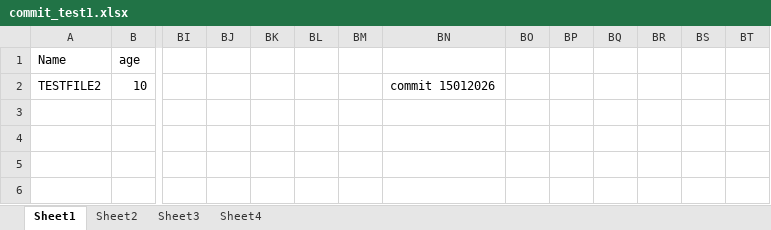
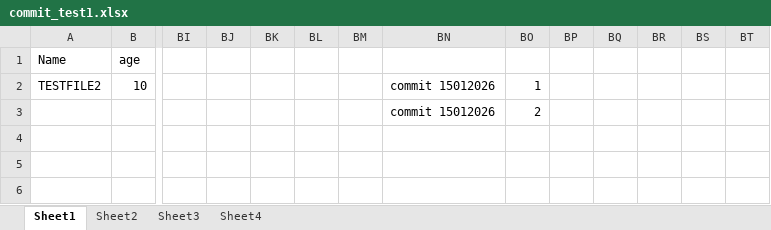
Before and after one commit to sutarbhavesh/excel-compare-git, an Excel workbook: test_files/commit_test/commit_test1.xlsx, sheet Sheet1, drawn as a sheet; only a part is shown, gaps mark what is left out; values as stored, in another font and other column widths than the file's, no borders; rows hold the shown columns only; the diff names each change by its address in the sheet, - before the commit and + after, or states it on an @@ line.

Commit message:
excel udpate3

```diff
--- a/test_files/commit_test/commit_test1.xlsx (sheet Sheet1)
+++ b/test_files/commit_test/commit_test1.xlsx (sheet Sheet1)
-BO2: (empty)
+BO2: 1
-row 3: (empty)
+row 3:  |  |  |  |  |  |  | commit 15012026 | 2
```
